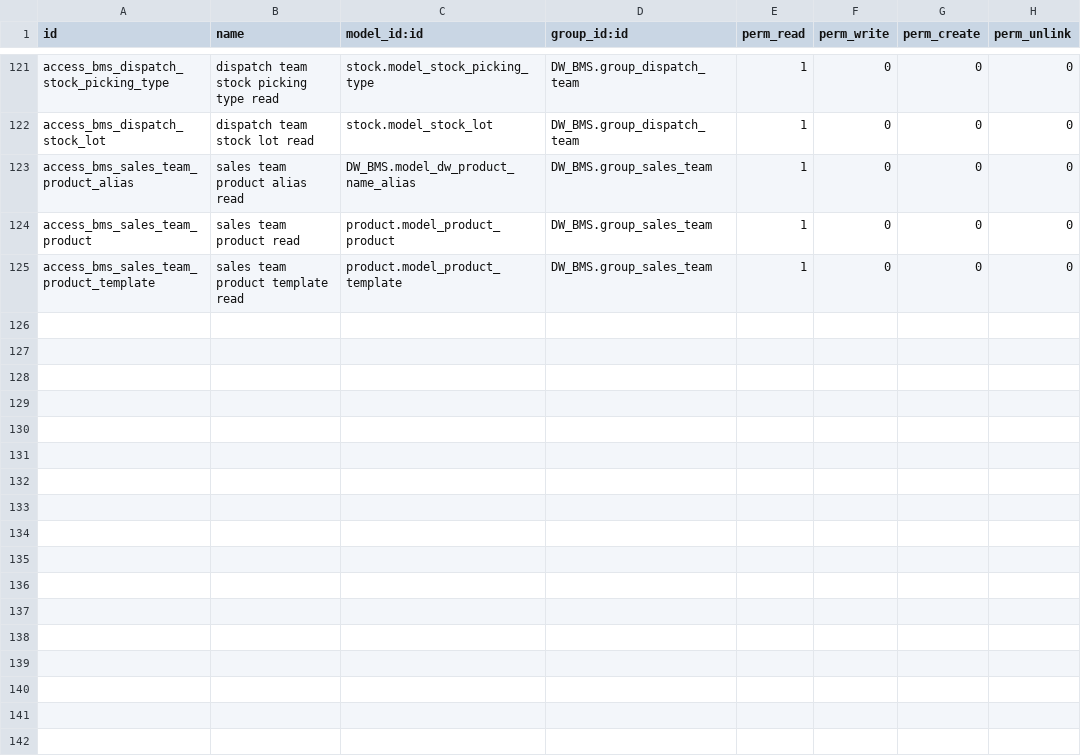
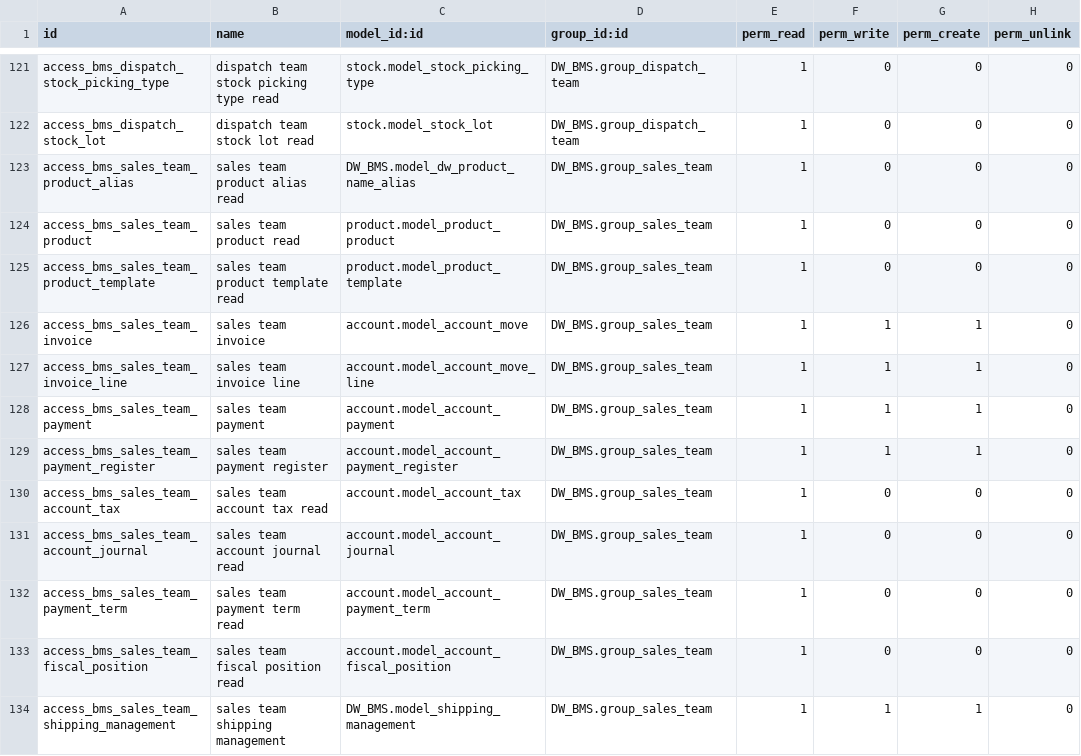
Before and after one commit to ashurohom/Business-Management-System, a CSV file: DW_BMS/security/ir.model.access.csv, drawn as a sheet; only a part is shown, gaps mark what is left out; the diff names each change by its address in the sheet, - before the commit and + after, or states it on an @@ line.

Commit message:
update access rights

```diff
--- a/DW_BMS/security/ir.model.access.csv
+++ b/DW_BMS/security/ir.model.access.csv
+row 126: access_bms_sales_team_invoice | sales team invoice | account.model_account_move | DW_BMS.group_sales_team | 1 | 1 | 1 | 0
+row 127: access_bms_sales_team_invoice_line | sales team invoice line | account.model_account_move_line | DW_BMS.group_sales_team | 1 | 1 | 1 | 0
+row 128: access_bms_sales_team_payment | sales team payment | account.model_account_payment | DW_BMS.group_sales_team | 1 | 1 | 1 | 0
+row 129: access_bms_sales_team_payment_register | sales team payment register | account.model_account_payment_register | DW_BMS.group_sales_team | 1 | 1 | 1 | 0
+row 130: access_bms_sales_team_account_tax | sales team account tax read | account.model_account_tax | DW_BMS.group_sales_team | 1 | 0 | 0 | 0
+row 131: access_bms_sales_team_account_journal | sales team account journal read | account.model_account_journal | DW_BMS.group_sales_team | 1 | 0 | 0 | 0
+row 132: access_bms_sales_team_payment_term | sales team payment term read | account.model_account_payment_term | DW_BMS.group_sales_team | 1 | 0 | 0 | 0
+row 133: access_bms_sales_team_fiscal_position | sales team fiscal position read | account.model_account_fiscal_position | DW_BMS.group_sales_team | 1 | 0 | 0 | 0
+row 134: access_bms_sales_team_shipping_management | sales team shipping management | DW_BMS.model_shipping_management | DW_BMS.group_sales_team | 1 | 1 | 1 | 0
```
Also changed, not shown: 5 other files.
